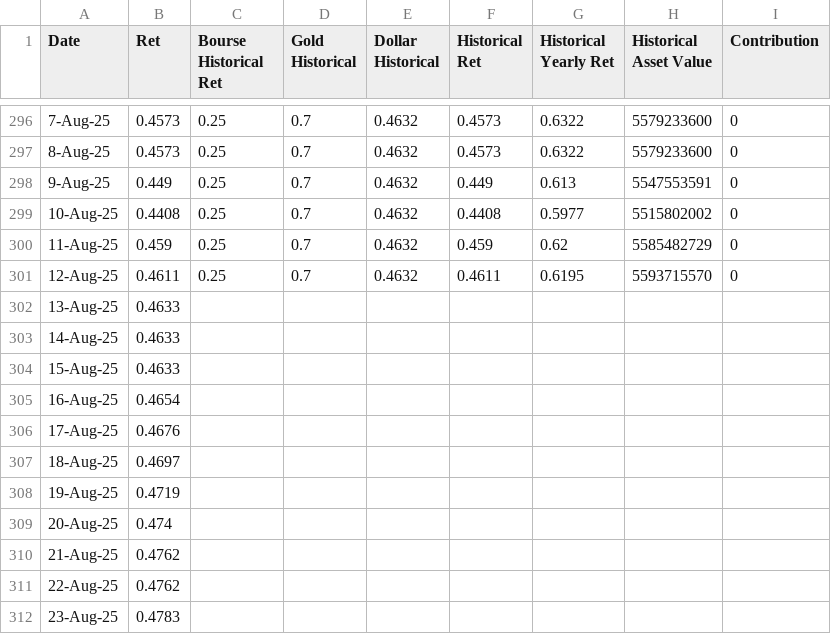
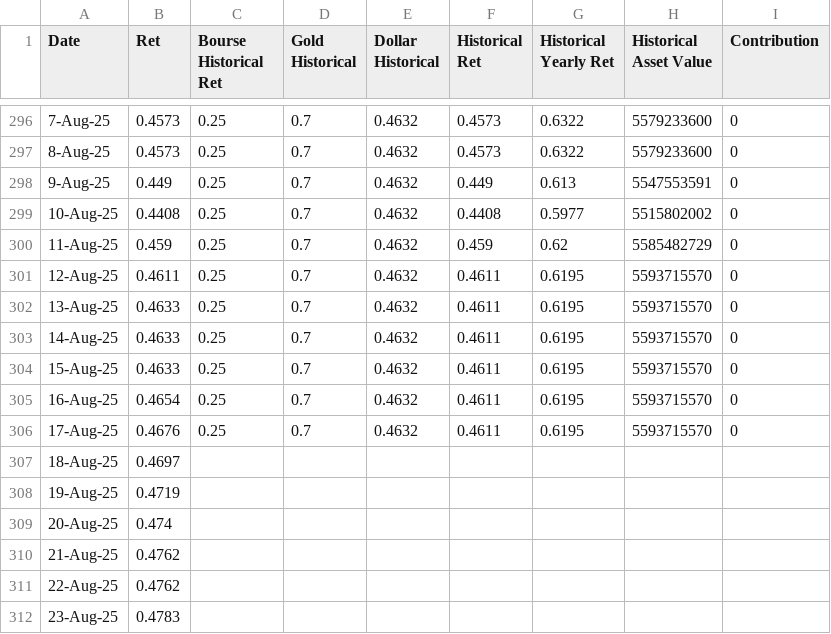
Before and after one commit to sajadnamati/client_portal, a CSV file: static/investor-example-com-data.csv, drawn as a sheet; only a part is shown, gaps mark what is left out; the diff names each change by its address in the sheet, - before the commit and + after, or states it on an @@ line.

Commit message:
All python based, investor dashboard complete

```diff
--- a/static/investor-example-com-data.csv
+++ b/static/investor-example-com-data.csv
-C302:C306 (Bourse Historical Ret): (empty)
+C302:C306 (Bourse Historical Ret): 0.25
-D302:D306 (Gold Historical): (empty)
+D302:D306 (Gold Historical): 0.7
-E302:E306 (Dollar Historical): (empty)
+E302:E306 (Dollar Historical): 0.4632
-F302:F306 (Historical Ret): (empty)
+F302:F306 (Historical Ret): 0.4611
-G302:G306 (Historical Yearly Ret): (empty)
+G302:G306 (Historical Yearly Ret): 0.6195
-H302:H306 (Historical Asset Value): (empty)
+H302:H306 (Historical Asset Value): 5593715570
-I302:I306 (Contribution): (empty)
+I302:I306 (Contribution): 0
```
Also changed, not shown: static/investor-example-com-data-copy.csv, 23 other files.
